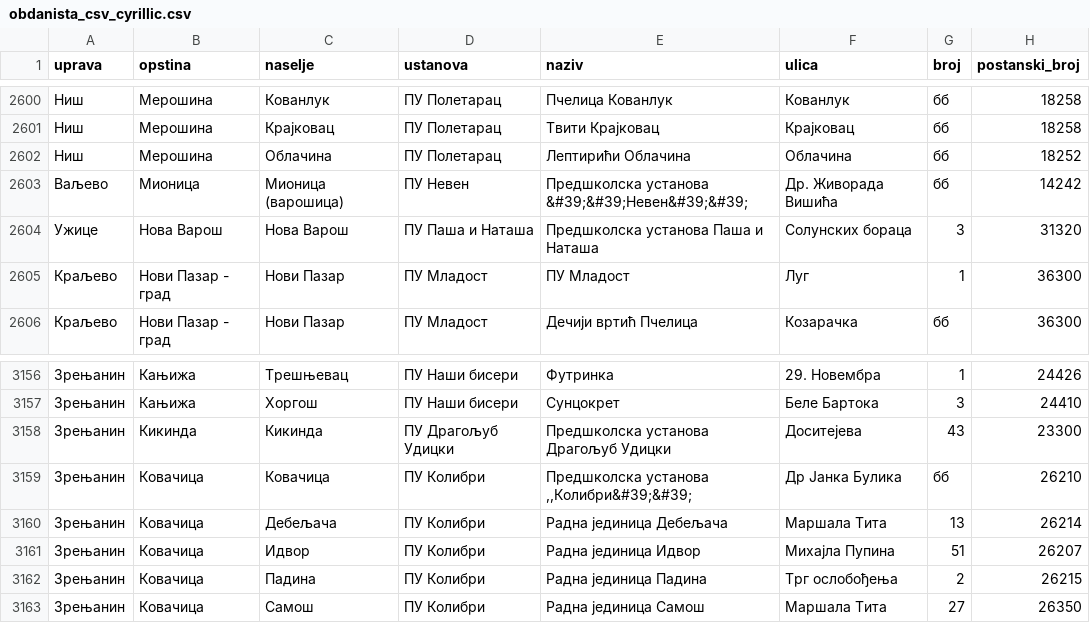
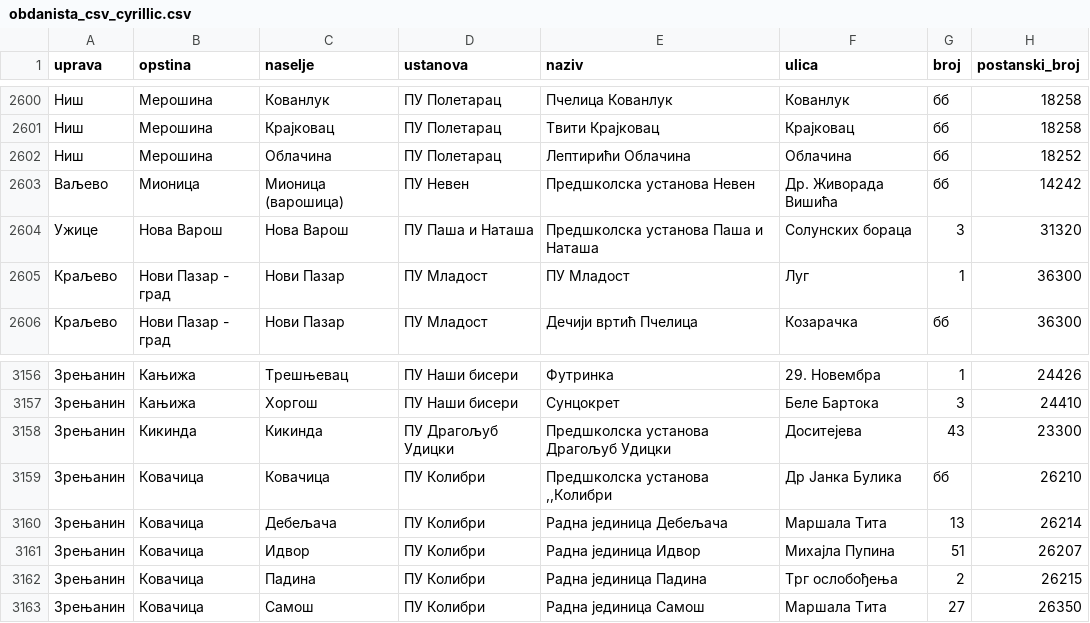
Before and after one commit to vegaitsourcing/premestise, a CSV file: api/db/util/obdanista_csv_cyrillic.csv, drawn as a sheet; only a part is shown, gaps mark what is left out; the diff covers the shown part only; the diff names each change by its address in the sheet, - before the commit and + after, or states it on an @@ line.

```diff
--- a/api/db/util/obdanista_csv_cyrillic.csv
+++ b/api/db/util/obdanista_csv_cyrillic.csv
-E2603 (naziv): Предшколска установа &#39;&#39;Невен&#39;&#39;
+E2603 (naziv): Предшколска установа Невен
-E3159 (naziv): Предшколска установа ,,Колибри&#39;&#39;
+E3159 (naziv): Предшколска установа ,,Колибри
```
Also changed, not shown: 18 edited cells elsewhere in this file, api/db/util/obdanista_csv_latin.csv, 3 other files.
